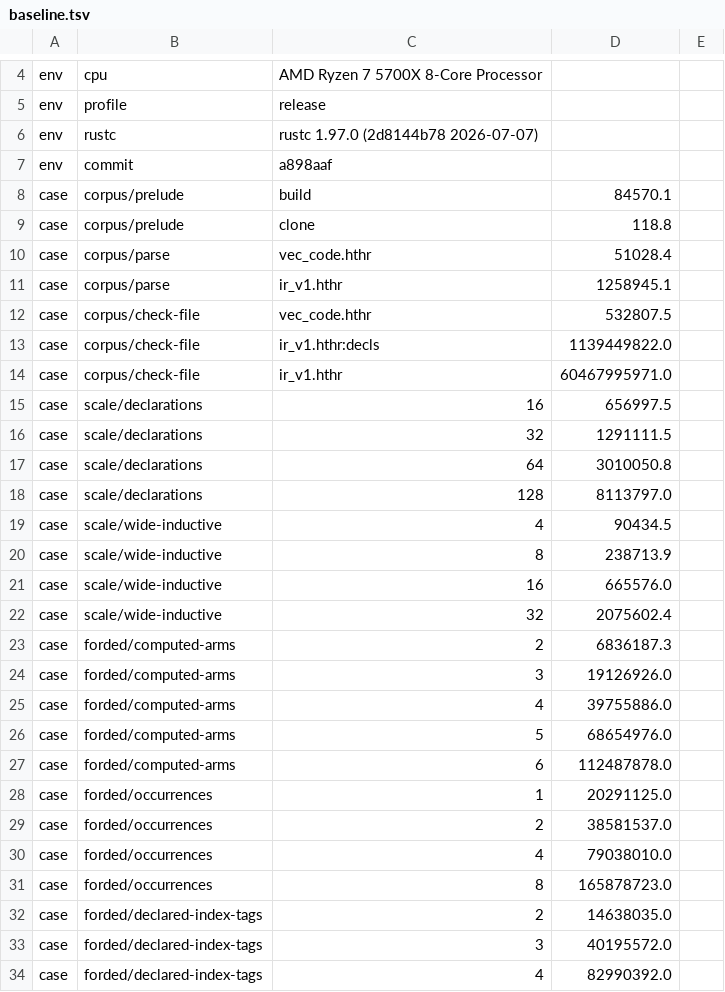
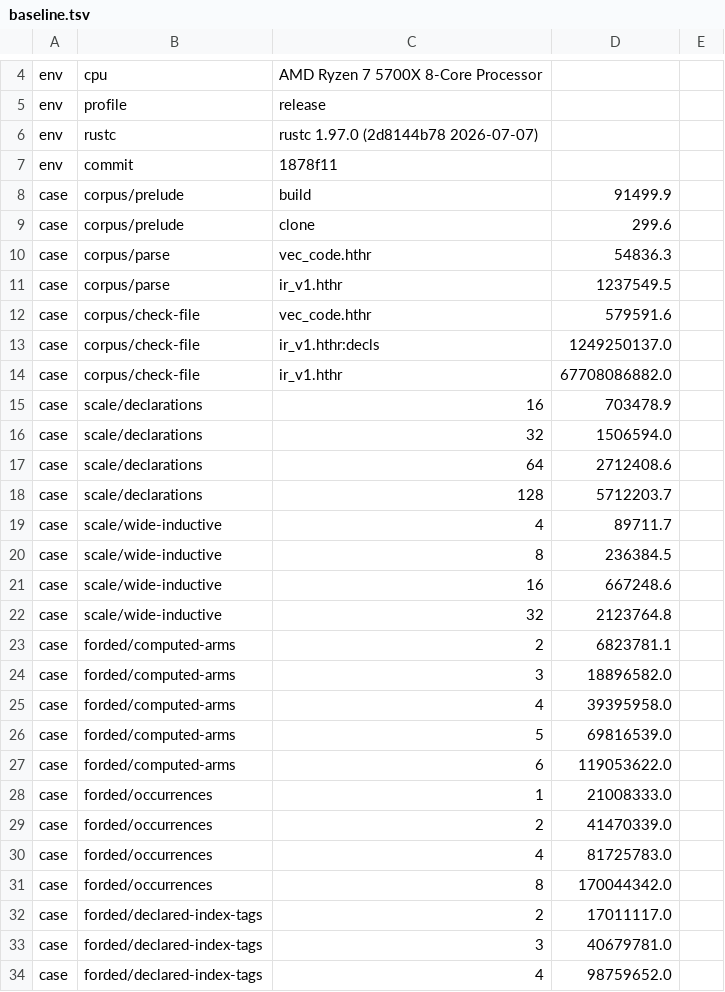
Before and after one commit to MinusGix/heather, a TSV file: crates/elab/benches/baseline.tsv, drawn as a sheet; only a part is shown, gaps mark what is left out; the diff covers the shown part only.

```diff
--- a/crates/elab/benches/baseline.tsv
+++ b/crates/elab/benches/baseline.tsv
@@ -6,29 +6,29 @@ env	profile	release
 env	rustc	rustc 1.97.0 (2d8144b78 2026-07-07)
-env	commit	a898aaf
-case	corpus/prelude	build	84570.1
-case	corpus/prelude	clone	118.8
-case	corpus/parse	vec_code.hthr	51028.4
-case	corpus/parse	ir_v1.hthr	1258945.1
-case	corpus/check-file	vec_code.hthr	532807.5
-case	corpus/check-file	ir_v1.hthr:decls	1139449822.0
-case	corpus/check-file	ir_v1.hthr	60467995971.0
-case	scale/declarations	16	656997.5
-case	scale/declarations	32	1291111.5
-case	scale/declarations	64	3010050.8
-case	scale/declarations	128	8113797.0
-case	scale/wide-inductive	4	90434.5
-case	scale/wide-inductive	8	238713.9
-case	scale/wide-inductive	16	665576.0
-case	scale/wide-inductive	32	2075602.4
-case	forded/computed-arms	2	6836187.3
-case	forded/computed-arms	3	19126926.0
-case	forded/computed-arms	4	39755886.0
-case	forded/computed-arms	5	68654976.0
-case	forded/computed-arms	6	112487878.0
-case	forded/occurrences	1	20291125.0
-case	forded/occurrences	2	38581537.0
-case	forded/occurrences	4	79038010.0
-case	forded/occurrences	8	165878723.0
-case	forded/declared-index-tags	2	14638035.0
-case	forded/declared-index-tags	3	40195572.0
-case	forded/declared-index-tags	4	82990392.0
+env	commit	1878f11
+case	corpus/prelude	build	91499.9
+case	corpus/prelude	clone	299.6
+case	corpus/parse	vec_code.hthr	54836.3
+case	corpus/parse	ir_v1.hthr	1237549.5
+case	corpus/check-file	vec_code.hthr	579591.6
+case	corpus/check-file	ir_v1.hthr:decls	1249250137.0
+case	corpus/check-file	ir_v1.hthr	67708086882.0
+case	scale/declarations	16	703478.9
+case	scale/declarations	32	1506594.0
+case	scale/declarations	64	2712408.6
+case	scale/declarations	128	5712203.7
+case	scale/wide-inductive	4	89711.7
+case	scale/wide-inductive	8	236384.5
+case	scale/wide-inductive	16	667248.6
+case	scale/wide-inductive	32	2123764.8
+case	forded/computed-arms	2	6823781.1
+case	forded/computed-arms	3	18896582.0
+case	forded/computed-arms	4	39395958.0
+case	forded/computed-arms	5	69816539.0
+case	forded/computed-arms	6	119053622.0
+case	forded/occurrences	1	21008333.0
+case	forded/occurrences	2	41470339.0
+case	forded/occurrences	4	81725783.0
+case	forded/occurrences	8	170044342.0
+case	forded/declared-index-tags	2	17011117.0
+case	forded/declared-index-tags	3	40679781.0
+case	forded/declared-index-tags	4	98759652.0
```
Also changed, not shown: 122 edited cells elsewhere in this file, 39 other files.
